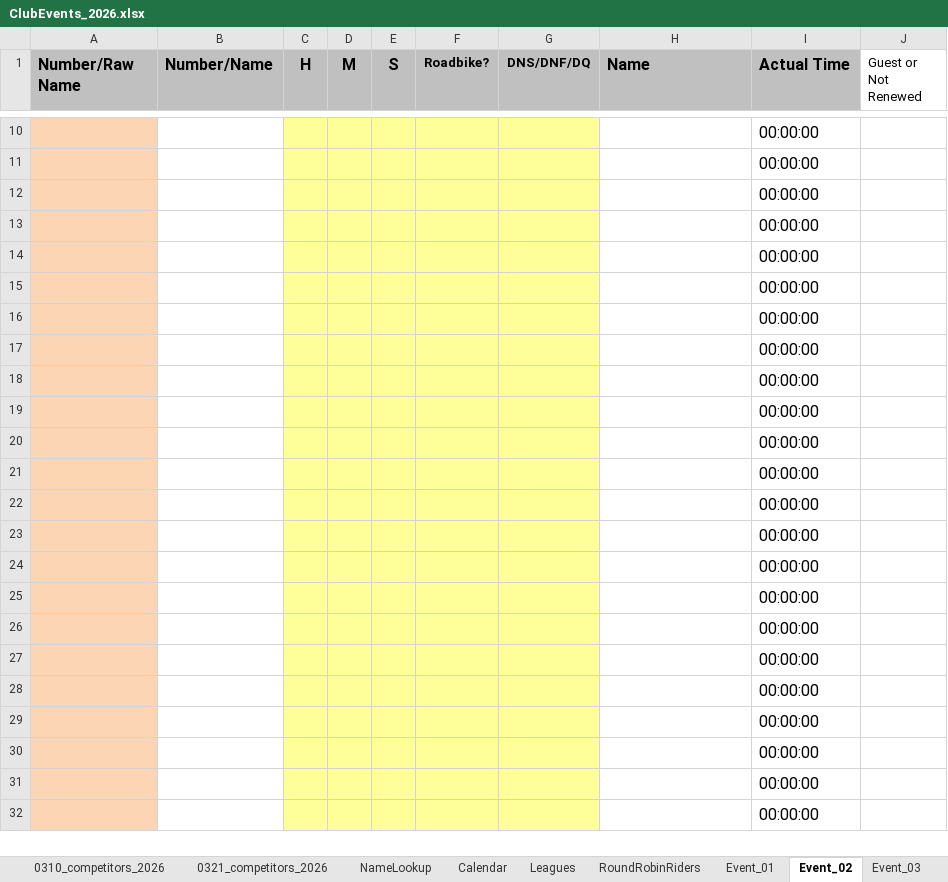
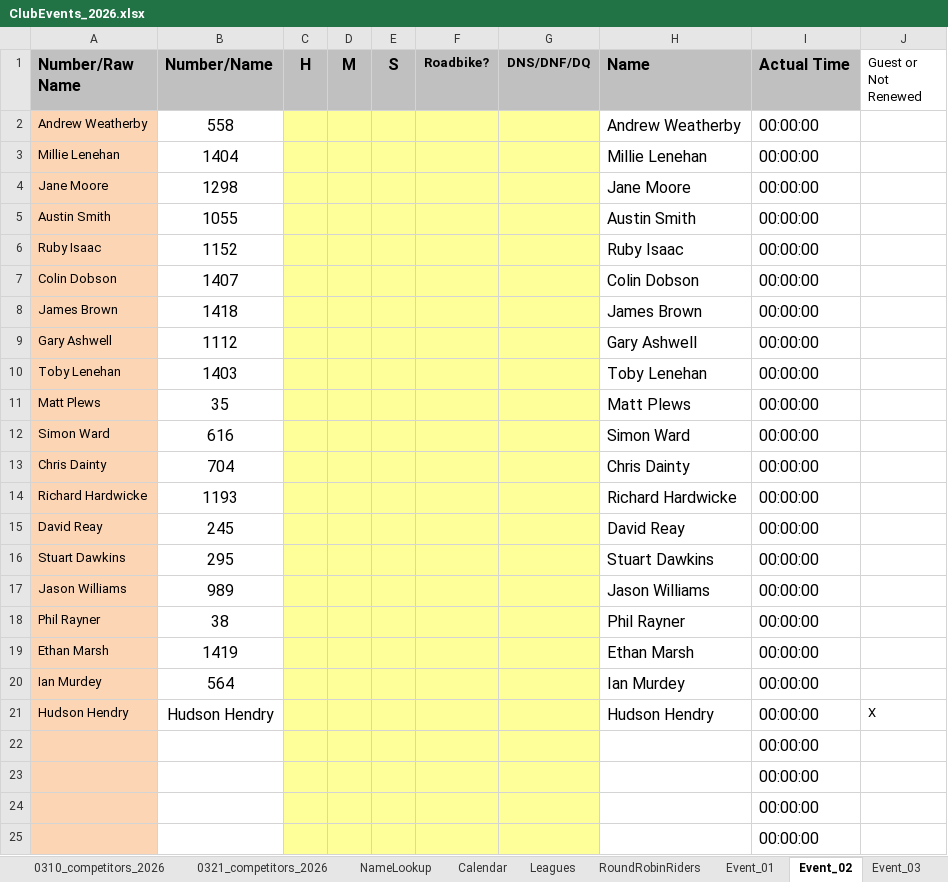
Before and after one commit to WellandValleyCC/WellandValleyCC.github.io, an Excel workbook: data/ClubEvents_2026.xlsx, sheet Event_02, drawn as a sheet; only a part is shown, gaps mark what is left out; the shorter side is filled out with more unchanged rows; values as stored, in another font and other column widths than the file's, no borders; conditional formats not drawn; removed rows and columns are numbered as before the commit, all else as after; the diff covers the shown part only; the diff names each change by its address in the sheet, - before the commit and + after, or states it on an @@ line.

Commit message:
Adds Event 2 Signup sheet data

```diff
--- a/data/ClubEvents_2026.xlsx (sheet Event_02)
+++ b/data/ClubEvents_2026.xlsx (sheet Event_02)
-row 10:  |  |  |  |  |  |  |  | 00:00:00
-row 11:  |  |  |  |  |  |  |  | 00:00:00
-row 12:  |  |  |  |  |  |  |  | 00:00:00
-row 13:  |  |  |  |  |  |  |  | 00:00:00
-row 14:  |  |  |  |  |  |  |  | 00:00:00
-row 15:  |  |  |  |  |  |  |  | 00:00:00
-row 16:  |  |  |  |  |  |  |  | 00:00:00
-row 17:  |  |  |  |  |  |  |  | 00:00:00
-row 18:  |  |  |  |  |  |  |  | 00:00:00
-row 19:  |  |  |  |  |  |  |  | 00:00:00
-row 20:  |  |  |  |  |  |  |  | 00:00:00
-row 21:  |  |  |  |  |  |  |  | 00:00:00
+row 2: Andrew Weatherby | 558 |  |  |  |  |  | Andrew Weatherby | 00:00:00
+row 3: Millie Lenehan | 1404 |  |  |  |  |  | Millie Lenehan | 00:00:00
+row 4: Jane Moore | 1298 |  |  |  |  |  | Jane Moore | 00:00:00
+row 5: Austin Smith | 1055 |  |  |  |  |  | Austin Smith | 00:00:00
+row 6: Ruby Isaac | 1152 |  |  |  |  |  | Ruby Isaac | 00:00:00
+row 7: Colin Dobson | 1407 |  |  |  |  |  | Colin Dobson | 00:00:00
+row 8: James Brown | 1418 |  |  |  |  |  | James Brown | 00:00:00
+row 9: Gary Ashwell | 1112 |  |  |  |  |  | Gary Ashwell | 00:00:00
+row 10: Toby Lenehan | 1403 |  |  |  |  |  | Toby Lenehan | 00:00:00
+row 11: Matt Plews | 35 |  |  |  |  |  | Matt Plews | 00:00:00
+row 12: Simon Ward | 616 |  |  |  |  |  | Simon Ward | 00:00:00
+row 13: Chris Dainty | 704 |  |  |  |  |  | Chris Dainty | 00:00:00
+row 14: Richard Hardwicke | 1193 |  |  |  |  |  | Richard Hardwicke | 00:00:00
+row 15: David Reay | 245 |  |  |  |  |  | David Reay | 00:00:00
+row 16: Stuart Dawkins | 295 |  |  |  |  |  | Stuart Dawkins | 00:00:00
+row 17: Jason Williams | 989 |  |  |  |  |  | Jason Williams | 00:00:00
+row 18: Phil Rayner | 38 |  |  |  |  |  | Phil Rayner | 00:00:00
+row 19: Ethan Marsh | 1419 |  |  |  |  |  | Ethan Marsh | 00:00:00
+row 20: Ian Murdey | 564 |  |  |  |  |  | Ian Murdey | 00:00:00
+row 21: Hudson Hendry | Hudson Hendry |  |  |  |  |  | Hudson Hendry | 00:00:00 | X
```
Also changed, not shown: 8 removed rows elsewhere in this sheet, sheet Competitors, sheet NameLookup.
